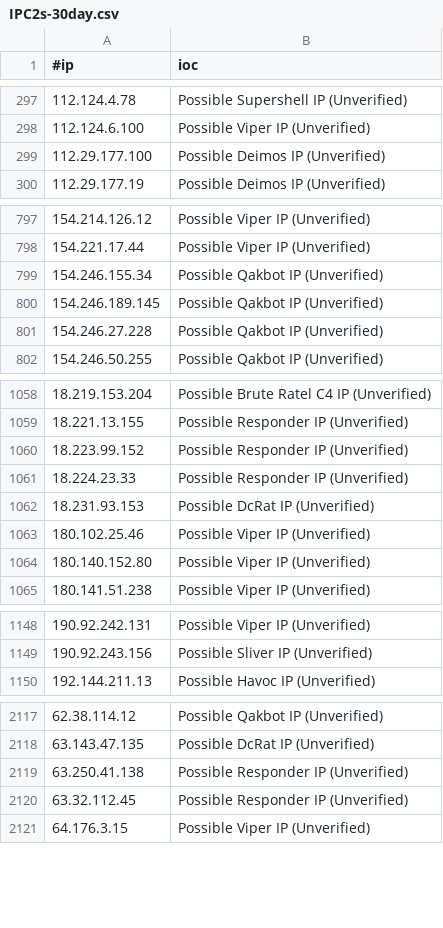
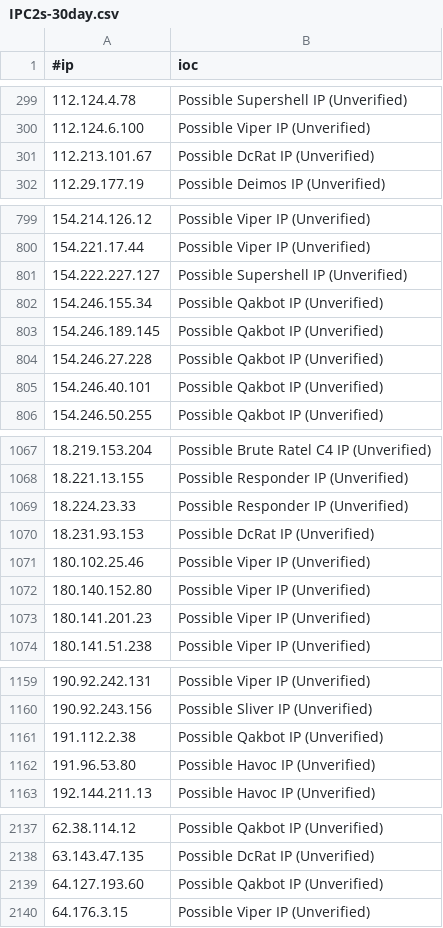
Before and after one commit to beac0n5/C2IntelFeeds, a CSV file: feeds/unverified/IPC2s-30day.csv, drawn as a sheet; only a part is shown, gaps mark what is left out; removed rows and columns are numbered as before the commit, all else as after; the diff covers the shown part only; the diff names each change by its address in the sheet, - before the commit and + after, or states it on an @@ line.

```diff
--- a/feeds/unverified/IPC2s-30day.csv
+++ b/feeds/unverified/IPC2s-30day.csv
-row 299: 112.29.177.100 | Possible Deimos IP (Unverified)
+row 301: 112.213.101.67 | Possible DcRat IP (Unverified)
+row 801: 154.222.227.127 | Possible Supershell IP (Unverified)
+row 805: 154.246.40.101 | Possible Qakbot IP (Unverified)
-row 1060: 18.223.99.152 | Possible Responder IP (Unverified)
+row 1073: 180.141.201.23 | Possible Viper IP (Unverified)
+row 1161: 191.112.2.38 | Possible Qakbot IP (Unverified)
+row 1162: 191.96.53.80 | Possible Havoc IP (Unverified)
-row 2119: 63.250.41.138 | Possible Responder IP (Unverified)
-row 2120: 63.32.112.45 | Possible Responder IP (Unverified)
+row 2139: 64.127.193.60 | Possible Qakbot IP (Unverified)
```
Also changed, not shown: 31 added rows, 11 removed rows and 9 edited cells elsewhere in this file, feeds/domainC2swithURLwithIP-30day-filter-abused.csv, feeds/domainC2swithURLwithIP-30day.csv, 18 other files.
